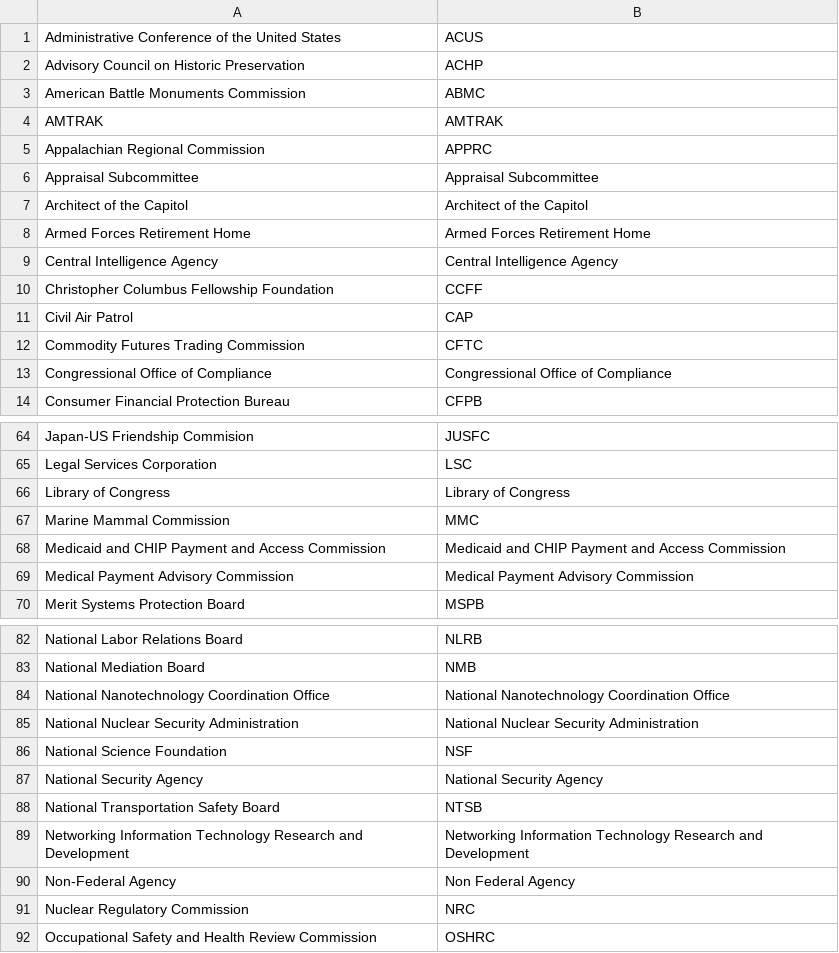
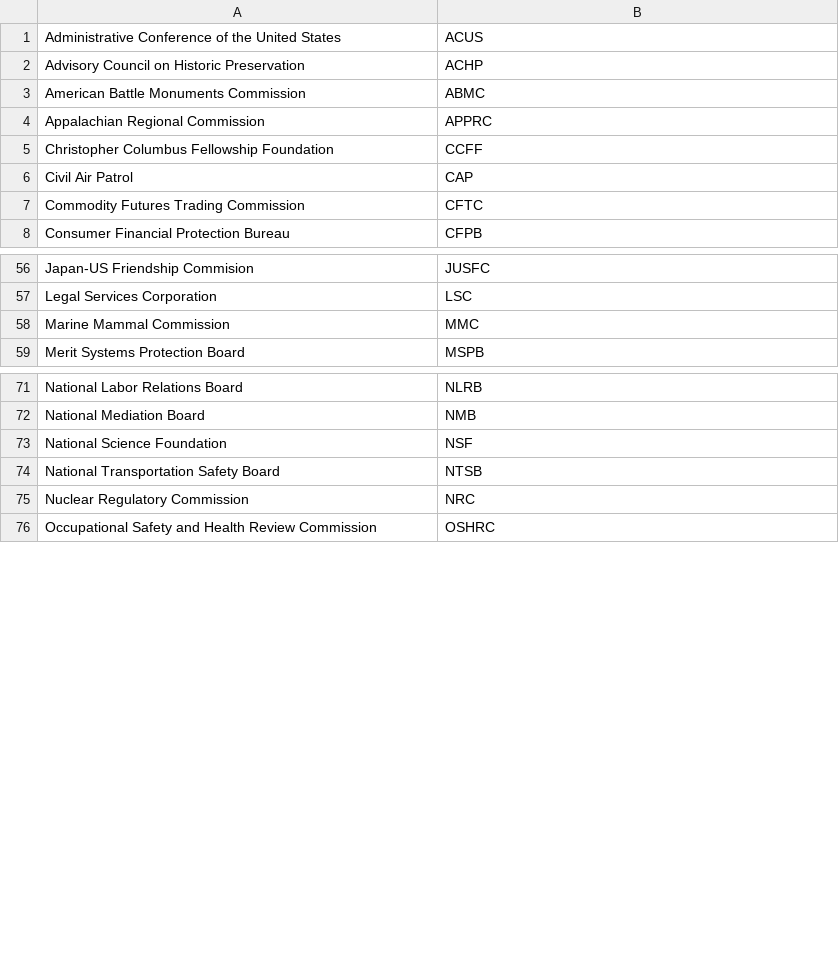
Before and after one commit to cisagov/saver, a CSV file: include/agencies.csv, drawn as a sheet; only a part is shown, gaps mark what is left out; the diff covers the shown part only; the diff names each change by its address in the sheet, - before the commit and + after, or states it on an @@ line.

```diff
--- a/include/agencies.csv
+++ b/include/agencies.csv
-row 4: AMTRAK | AMTRAK
-row 6: Appraisal Subcommittee | Appraisal Subcommittee
-row 7: Architect of the Capitol | Architect of the Capitol
-row 8: Armed Forces Retirement Home | Armed Forces Retirement Home
-row 9: Central Intelligence Agency | Central Intelligence Agency
-row 13: Congressional Office of Compliance | Congressional Office of Compliance
-row 66: Library of Congress | Library of Congress
-row 68: Medicaid and CHIP Payment and Access Commission | Medicaid and CHIP Payment and Access Commission
-row 69: Medical Payment Advisory Commission | Medical Payment Advisory Commission
-row 84: National Nanotechnology Coordination Office | National Nanotechnology Coordination Office
-row 85: National Nuclear Security Administration | National Nuclear Security Administration
-row 87: National Security Agency | National Security Agency
-row 89: Networking Information Technology Research and Development | Networking Information Technology Research and Development
-row 90: Non-Federal Agency | Non Federal Agency
```
Also changed, not shown: 13 removed rows elsewhere in this file.
